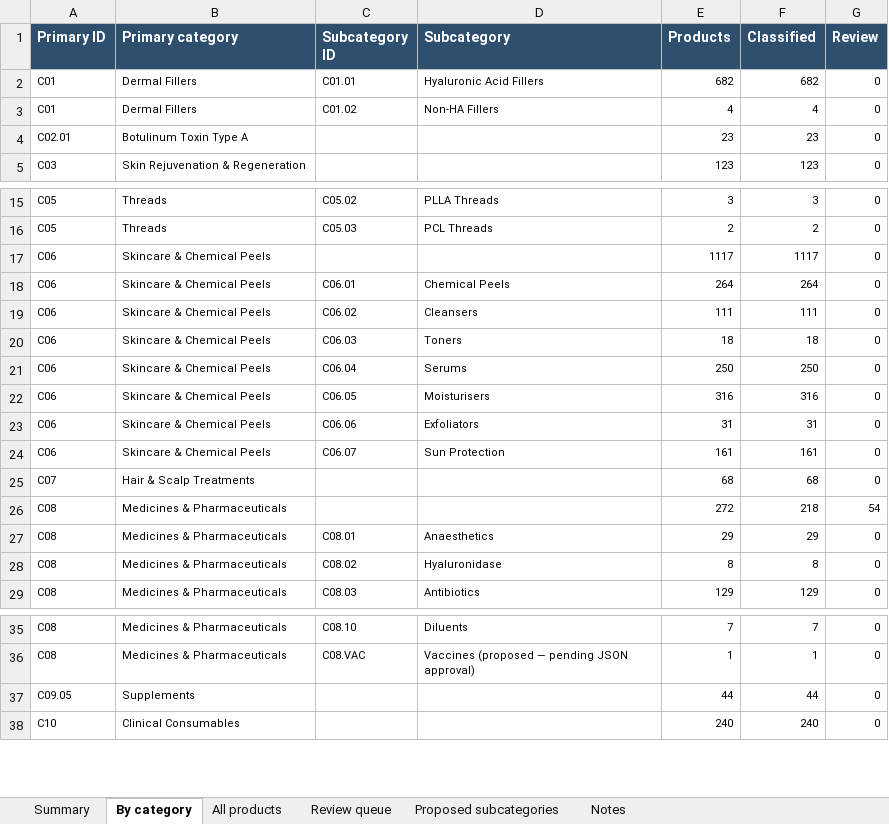
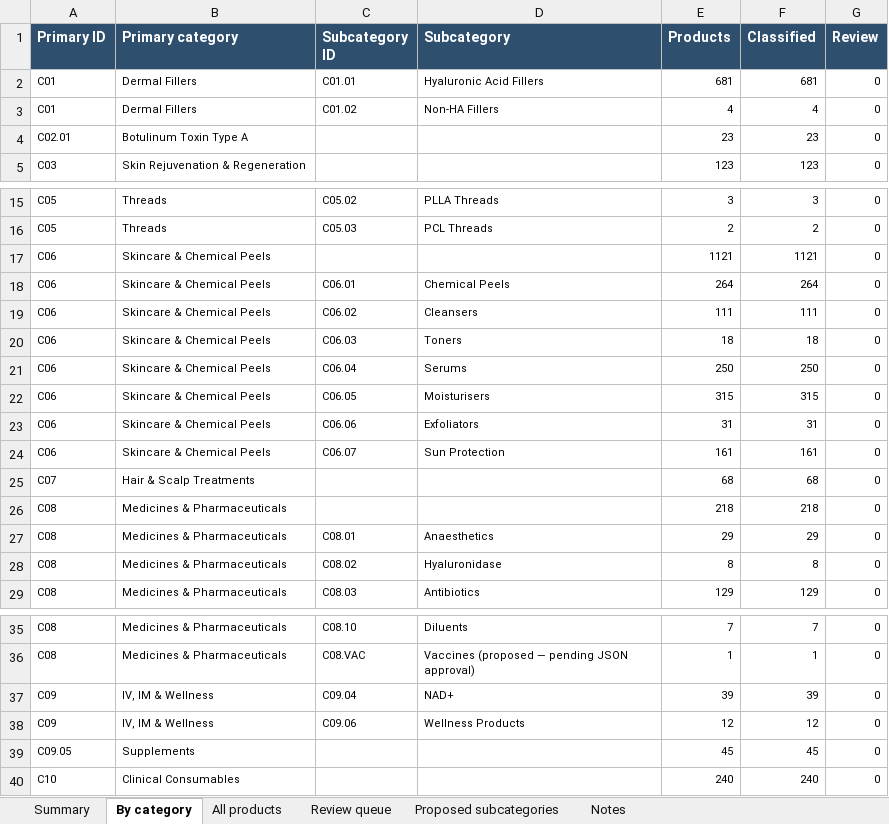
Before and after one commit to asghariresearcher1918-cyber/product-matching, an Excel workbook: output/taxonomy_v2_classification_report.xlsx, sheet By category, drawn as a sheet; only a part is shown, gaps mark what is left out; values as stored, in another font and other column widths than the file's, no borders; addresses are those after the commit; the diff names each change by its address in the sheet, - before the commit and + after, or states it on an @@ line.

```diff
--- a/output/taxonomy_v2_classification_report.xlsx (sheet By category)
+++ b/output/taxonomy_v2_classification_report.xlsx (sheet By category)
-E2 (Products): 682
+E2 (Products): 681
-F2 (Classified): 682
+F2 (Classified): 681
-E17 (Products): 1117
+E17 (Products): 1121
-F17 (Classified): 1117
+F17 (Classified): 1121
-E22 (Products): 316
+E22 (Products): 315
-F22 (Classified): 316
+F22 (Classified): 315
-E26 (Products): 272
+E26 (Products): 218
-G26 (Review): 54
+G26 (Review): 0
+row 37: C09 | IV, IM & Wellness | C09.04 | NAD+ | 39 | 39 | 0
+row 38: C09 | IV, IM & Wellness | C09.06 | Wellness Products | 12 | 12 | 0
-E39 (Products): 44
+E39 (Products): 45
-F39 (Classified): 44
+F39 (Classified): 45
```
Also changed, not shown: sheet All products, sheet Review queue, sheet Summary, 3 other files.
